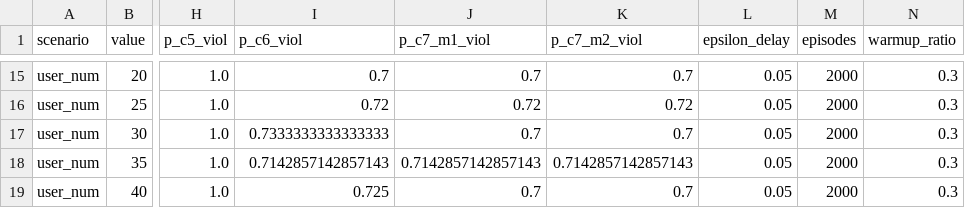
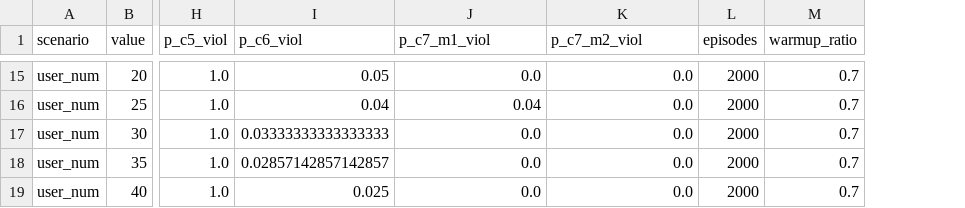
Before and after one commit to ZhouYu-2020/MEC, a CSV file: picture/reliability/reliability_results.csv, drawn as a sheet; only a part is shown, gaps mark what is left out; removed rows and columns are numbered as before the commit, all else as after; the diff covers the shown part only; the diff names each change by its address in the sheet, - before the commit and + after, or states it on an @@ line.

```diff
--- a/picture/reliability/reliability_results.csv
+++ b/picture/reliability/reliability_results.csv
-column L (epsilon_delay), rows 15-19: all 0.05
-I15 (p_c6_viol): 0.7
+I15 (p_c6_viol): 0.05
-J15 (p_c7_m1_viol): 0.7
+J15 (p_c7_m1_viol): 0.0
-K15 (p_c7_m2_viol): 0.7
+K15 (p_c7_m2_viol): 0.0
-M15:M19 (warmup_ratio): 0.3
+M15:M19 (warmup_ratio): 0.7
-I16 (p_c6_viol): 0.72
+I16 (p_c6_viol): 0.04
-J16 (p_c7_m1_viol): 0.72
+J16 (p_c7_m1_viol): 0.04
-K16 (p_c7_m2_viol): 0.72
+K16 (p_c7_m2_viol): 0.0
-I17 (p_c6_viol): 0.7333333333333333
+I17 (p_c6_viol): 0.03333333333333333
-J17 (p_c7_m1_viol): 0.7
+J17 (p_c7_m1_viol): 0.0
-K17 (p_c7_m2_viol): 0.7
+K17 (p_c7_m2_viol): 0.0
-I18 (p_c6_viol): 0.7142857142857143
+I18 (p_c6_viol): 0.02857142857142857
-J18 (p_c7_m1_viol): 0.7142857142857143
+J18 (p_c7_m1_viol): 0.0
-K18 (p_c7_m2_viol): 0.7142857142857143
+K18 (p_c7_m2_viol): 0.0
-I19 (p_c6_viol): 0.725
+I19 (p_c6_viol): 0.025
-J19 (p_c7_m1_viol): 0.7
+J19 (p_c7_m1_viol): 0.0
-K19 (p_c7_m2_viol): 0.7
+K19 (p_c7_m2_viol): 0.0
```
Also changed, not shown: 52 edited cells elsewhere in this file, 58 other files.
